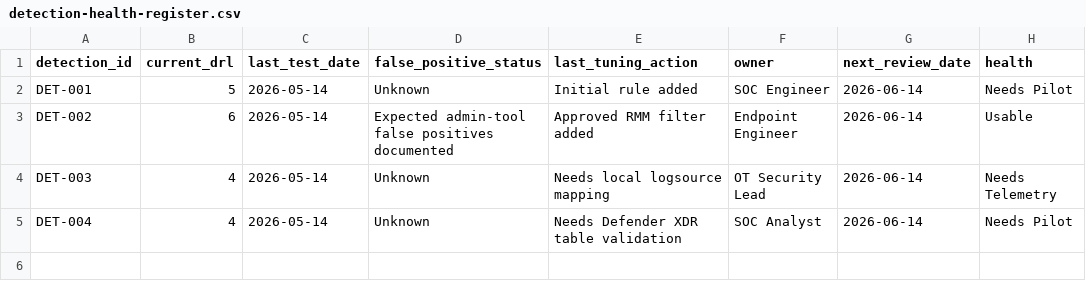
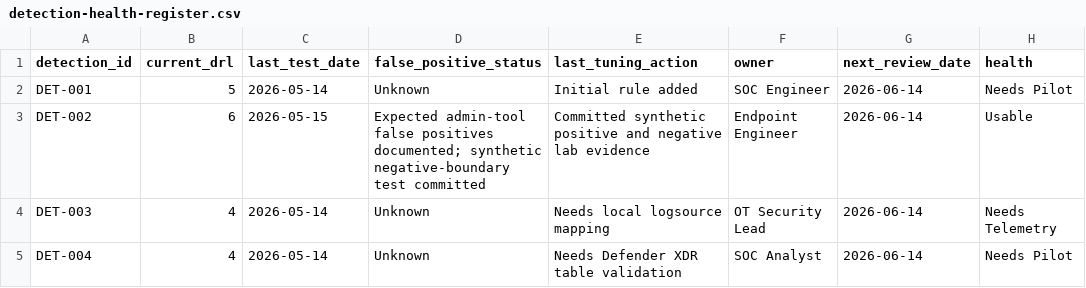
Before and after one commit to anpa1200/israel-government-threat-actors-cti, a CSV file: examples/registers/detection-health-register.csv, drawn as a sheet.

```diff
--- a/examples/registers/detection-health-register.csv
+++ b/examples/registers/detection-health-register.csv
@@ -2,3 +2,3 @@ detection_id,current_drl,last_test_date,false_positive_status,last_tuning_action
 DET-001,5,2026-05-14,Unknown,Initial rule added,SOC Engineer,2026-06-14,Needs Pilot
-DET-002,6,2026-05-14,Expected admin-tool false positives documented,Approved RMM filter added,Endpoint Engineer,2026-06-14,Usable
+DET-002,6,2026-05-15,Expected admin-tool false positives documented; synthetic negative-boundary test committed,Committed synthetic positive and negative lab evidence,Endpoint Engineer,2026-06-14,Usable
 DET-003,4,2026-05-14,Unknown,Needs local logsource mapping,OT Security Lead,2026-06-14,Needs Telemetry
```
Also changed, not shown: examples/registers/metrics.csv, 10 other files.
